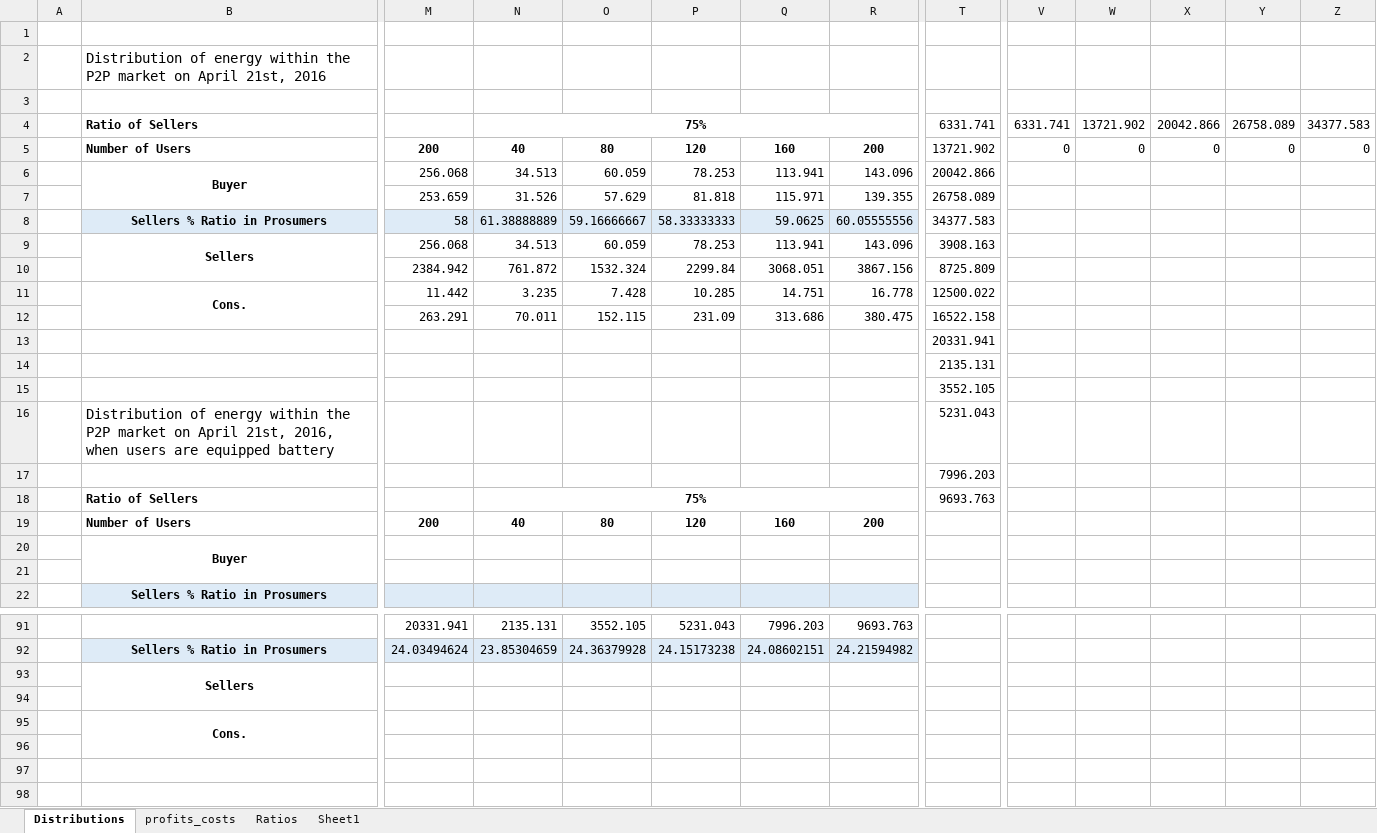
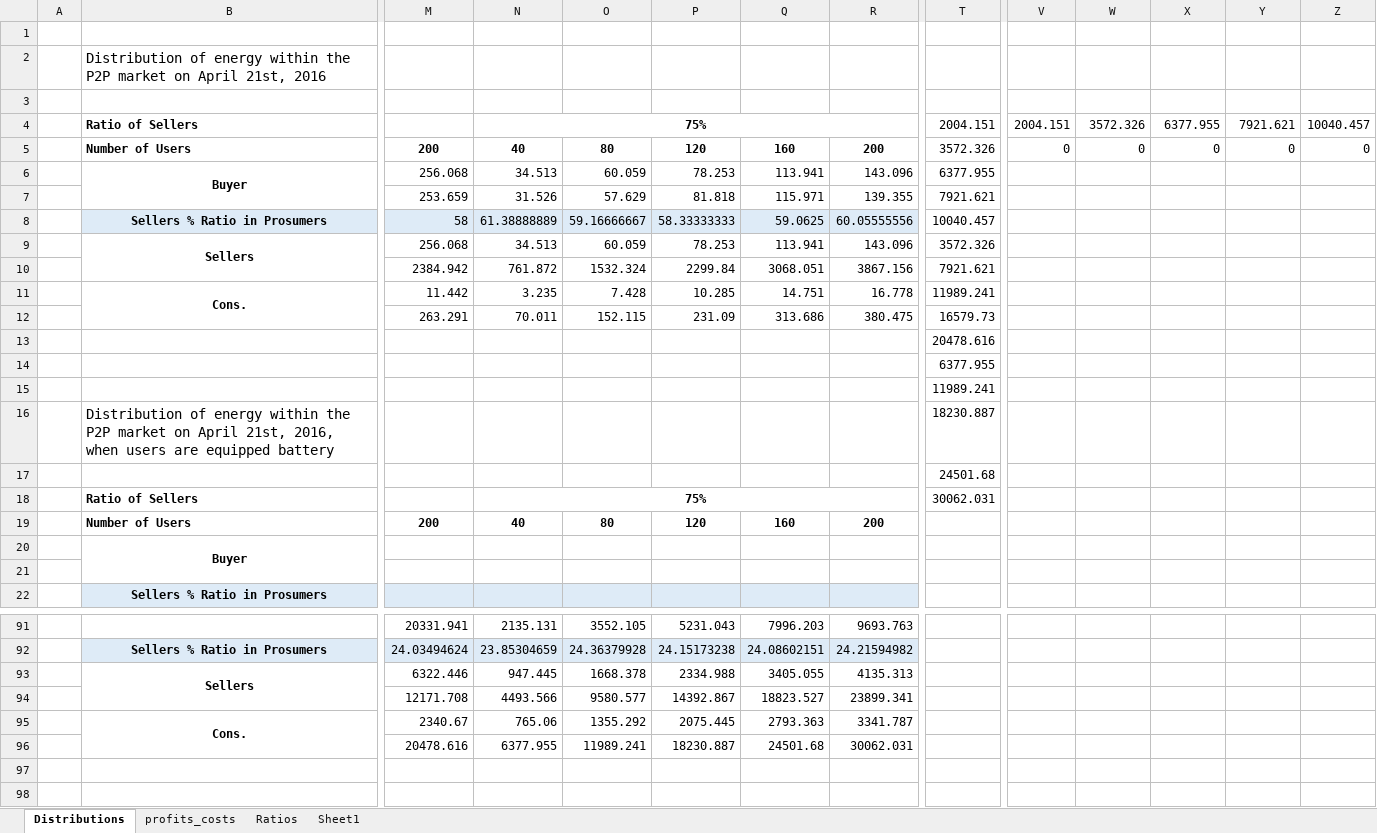
Before and after one commit to tea-chai/Clearance_Mechanisms, an Excel workbook: simulationResults.xlsx, sheet Distributions, drawn as a sheet; only a part is shown, gaps mark what is left out; values as stored, in another font and other column widths than the file's, no borders; removed rows and columns are numbered as before the commit, all else as after; rows hold the shown columns only; the diff names each change by its address in the sheet, - before the commit and + after, or states it on an @@ line.

```diff
--- a/simulationResults.xlsx (sheet Distributions)
+++ b/simulationResults.xlsx (sheet Distributions)
-row 4:  | Ratio of Sellers |  | 75% |  |  |  |  | 6331.741 | 6331.741 | 13721.902 | 20042.866 | 26758.089 | 34377.583
+row 4:  | Ratio of Sellers |  | 75% |  |  |  |  | 2004.151 | 2004.151 | 3572.326 | 6377.955 | 7921.621 | 10040.457
-T5: 13721.902
+T5: 3572.326
-T6: 20042.866
+T6: 6377.955
-T7: 26758.089
+T7: 7921.621
-T8: 34377.583
+T8: 10040.457
-T9: 3908.163
+T9: 3572.326
-T10: 8725.809
+T10: 7921.621
-T11: 12500.022
+T11: 11989.241
-T12: 16522.158
+T12: 16579.73
-T13: 20331.941
+T13: 20478.616
-T14: 2135.131
+T14: 6377.955
-T15: 3552.105
+T15: 11989.241
-T16: 5231.043
+T16: 18230.887
-T17: 7996.203
+T17: 24501.68
-T18: 9693.763
+T18: 30062.031
-row 93:  | Sellers
-row 94: (empty)
-row 95:  | Cons.
-row 96: (empty)
+row 93:  | Sellers | 6322.446 | 947.445 | 1668.378 | 2334.988 | 3405.055 | 4135.313
+row 94:  |  | 12171.708 | 4493.566 | 9580.577 | 14392.867 | 18823.527 | 23899.341
+row 95:  | Cons. | 2340.67 | 765.06 | 1355.292 | 2075.445 | 2793.363 | 3341.787
+row 96:  |  | 20478.616 | 6377.955 | 11989.241 | 18230.887 | 24501.68 | 30062.031
```
Also changed, not shown: 1 other file.
